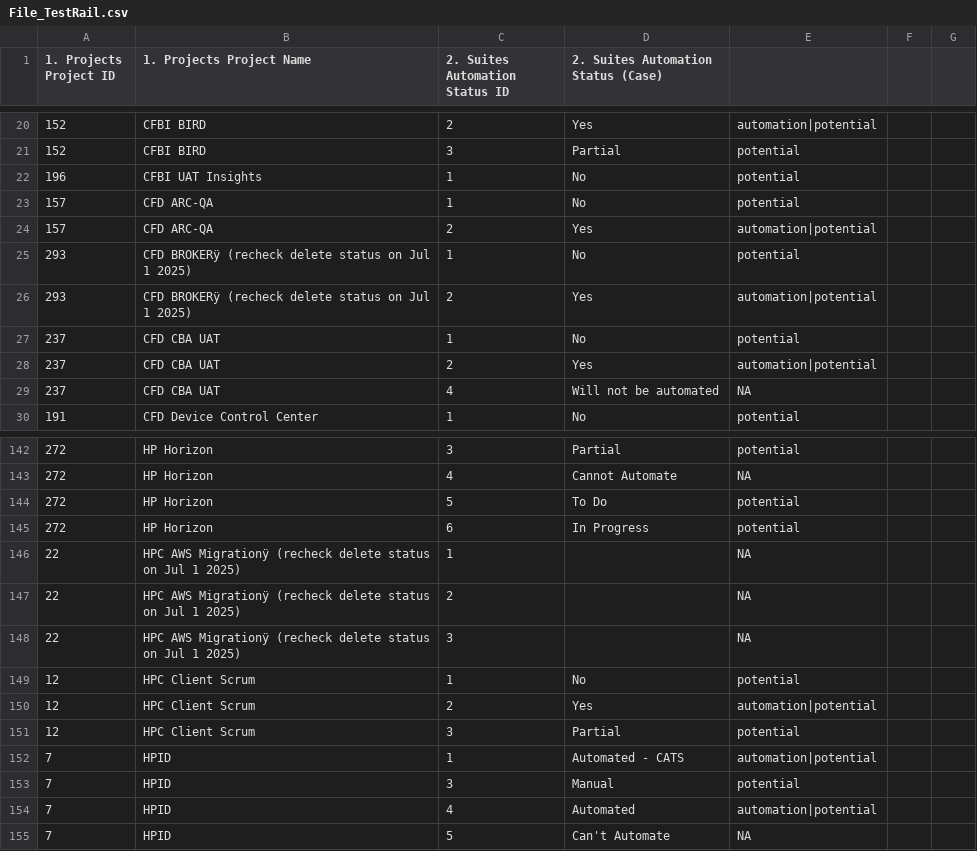
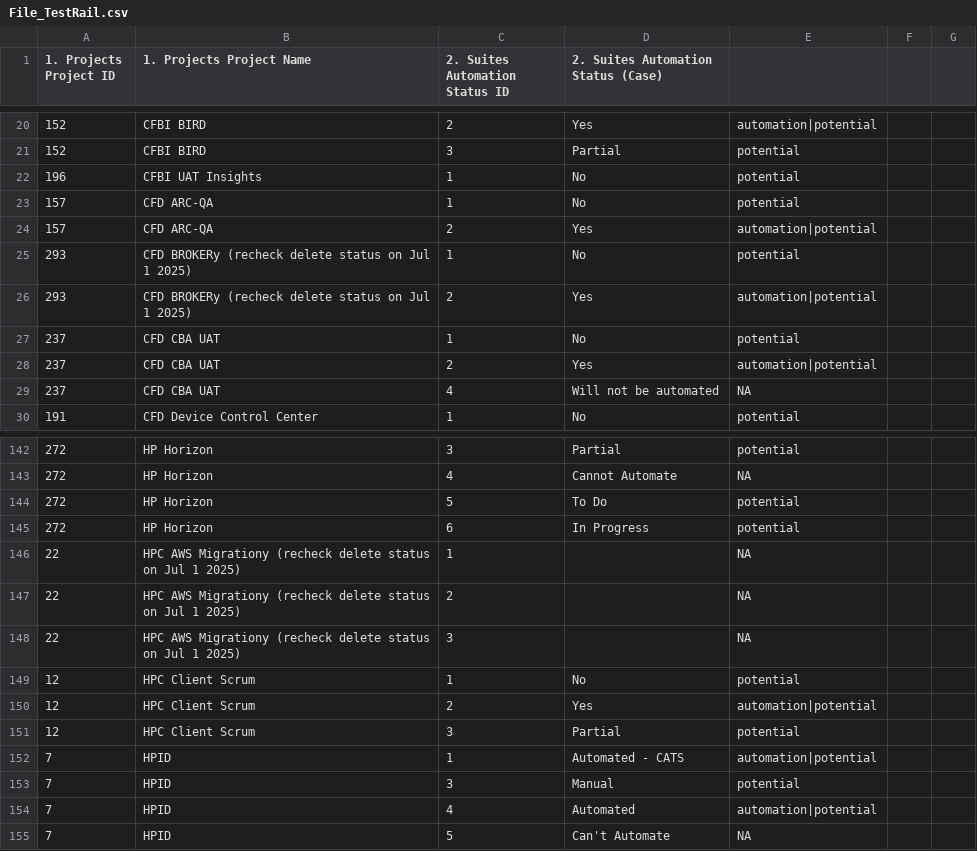
Before and after one commit to vishalkumar437/practice, a CSV file: File_TestRail.csv, drawn as a sheet; only a part is shown, gaps mark what is left out.

Commit message:
Update File_TestRail.csv

```diff
--- a/File_TestRail.csv
+++ b/File_TestRail.csv
@@ -24,4 +24,4 @@
 157,CFD ARC-QA,2,Yes,automation|potential,,
-293,CFD BROKERÿ (recheck delete status on Jul 1 2025),1,No,potential,,
-293,CFD BROKERÿ (recheck delete status on Jul 1 2025),2,Yes,automation|potential,,
+293,CFD BROKERy (recheck delete status on Jul 1 2025),1,No,potential,,
+293,CFD BROKERy (recheck delete status on Jul 1 2025),2,Yes,automation|potential,,
 237,CFD CBA UAT,1,No,potential,,
@@ -145,5 +145,5 @@
 272,HP Horizon,6,In Progress,potential,,
-22,HPC AWS Migrationÿ (recheck delete status on Jul 1 2025),1,,NA,,
-22,HPC AWS Migrationÿ (recheck delete status on Jul 1 2025),2,,NA,,
-22,HPC AWS Migrationÿ (recheck delete status on Jul 1 2025),3,,NA,,
+22,HPC AWS Migrationy (recheck delete status on Jul 1 2025),1,,NA,,
+22,HPC AWS Migrationy (recheck delete status on Jul 1 2025),2,,NA,,
+22,HPC AWS Migrationy (recheck delete status on Jul 1 2025),3,,NA,,
 12,HPC Client Scrum,1,No,potential,,
```
